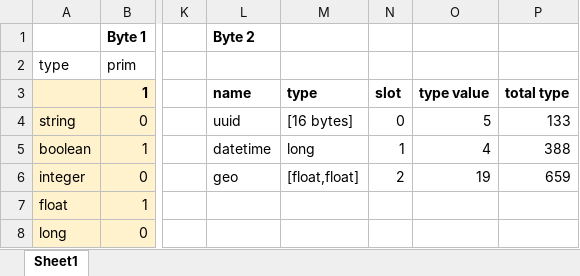
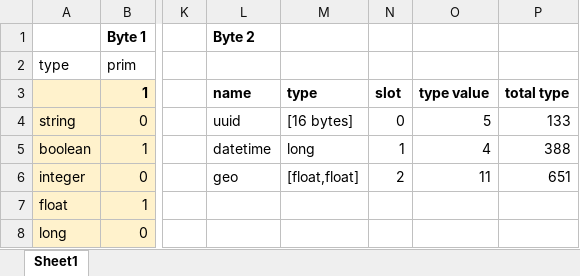
Before and after one commit to Identifiers/spec, an Excel workbook: types.xlsx, sheet Sheet1, drawn as a sheet; only a part is shown, gaps mark what is left out; values as stored, in another font and other column widths than the file's, no borders; the diff covers the shown part only; the diff names each change by its address in the sheet, - before the commit and + after, or states it on an @@ line.

```diff
--- a/types.xlsx (sheet Sheet1)
+++ b/types.xlsx (sheet Sheet1)
-O6: 19
+O6: 11
-P6: 659
+P6: 651
```
Also changed, not shown: 12 added rows, 12 removed rows and 9 edited cells elsewhere in this sheet, formulas that keep their value, 9 other files.
